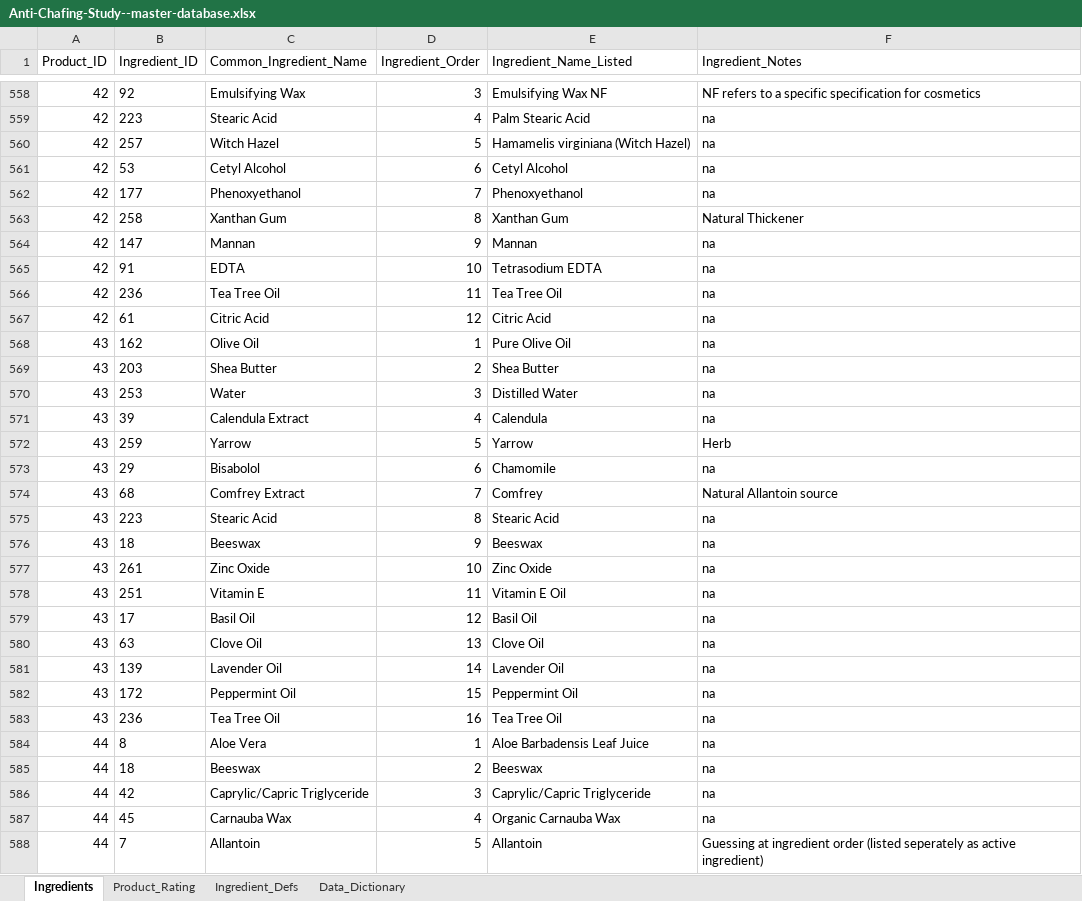
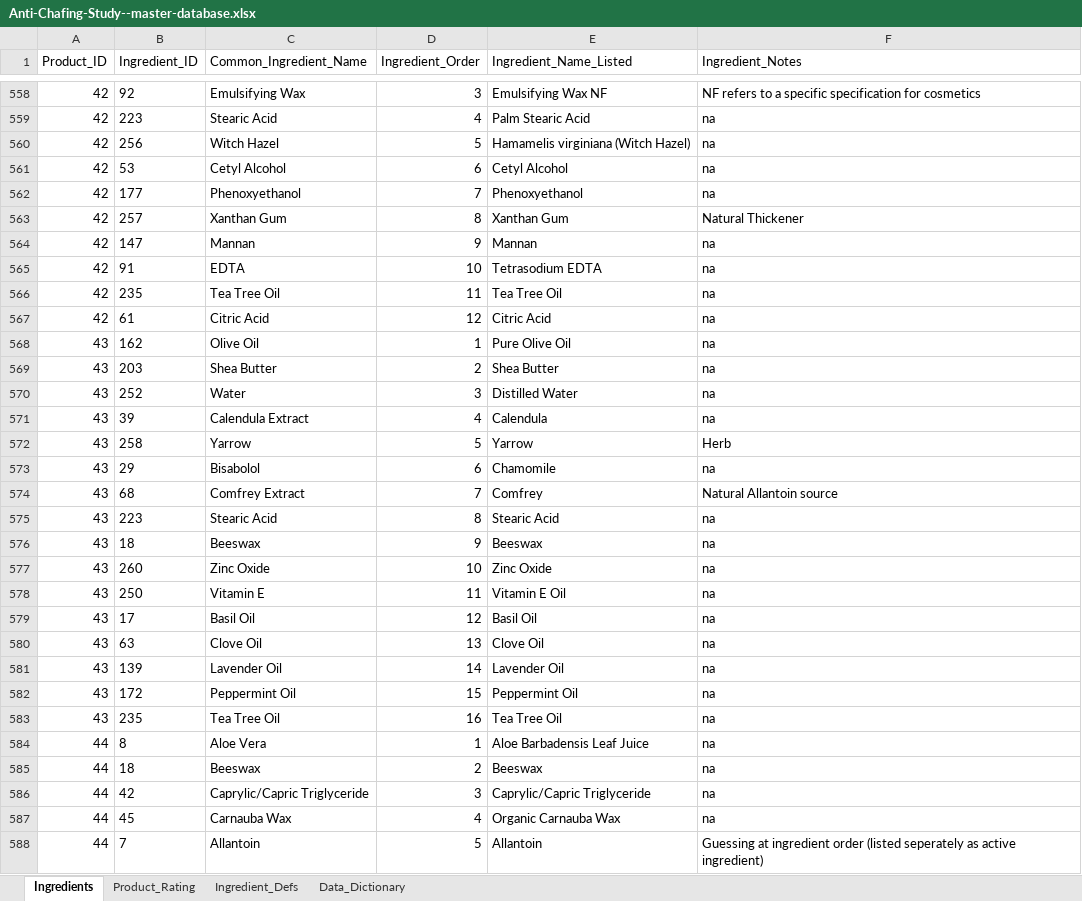
Before and after one commit to brockwebb/Sports-Anti-Chafing-Product-Analysis, an Excel workbook: data/Anti-Chafing-Study--master-database.xlsx, sheet Ingredients, drawn as a sheet; only a part is shown, gaps mark what is left out; values as stored, in another font and other column widths than the file's, no borders; charts and pictures not drawn; the diff covers the shown part only; the diff names each change by its address in the sheet, - before the commit and + after, or states it on an @@ line.

Commit message:
Hopefully last of data cleaning
found another unused ingredient

```diff
--- a/data/Anti-Chafing-Study--master-database.xlsx (sheet Ingredients)
+++ b/data/Anti-Chafing-Study--master-database.xlsx (sheet Ingredients)
-B560 (Ingredient_ID): 257
+B560 (Ingredient_ID): 256
-B563 (Ingredient_ID): 258
+B563 (Ingredient_ID): 257
-B566 (Ingredient_ID): 236
+B566 (Ingredient_ID): 235
-B570 (Ingredient_ID): 253
+B570 (Ingredient_ID): 252
-B572 (Ingredient_ID): 259
+B572 (Ingredient_ID): 258
-B577 (Ingredient_ID): 261
+B577 (Ingredient_ID): 260
-B578 (Ingredient_ID): 251
+B578 (Ingredient_ID): 250
-B583 (Ingredient_ID): 236
+B583 (Ingredient_ID): 235
```
Also changed, not shown: 129 edited cells elsewhere in this sheet, sheet Ingredient_Defs, formulas that keep their value, 1 other file.
